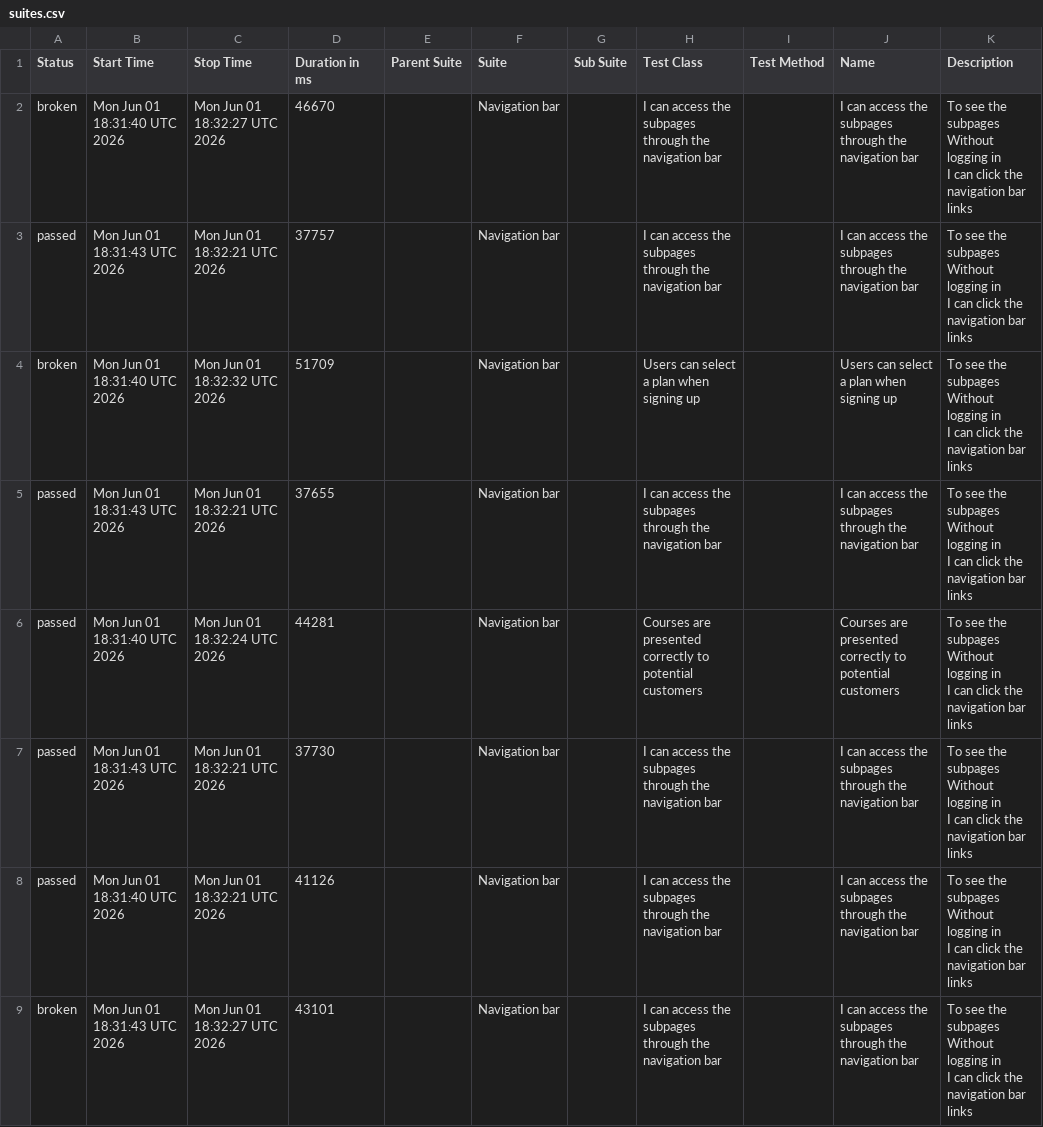
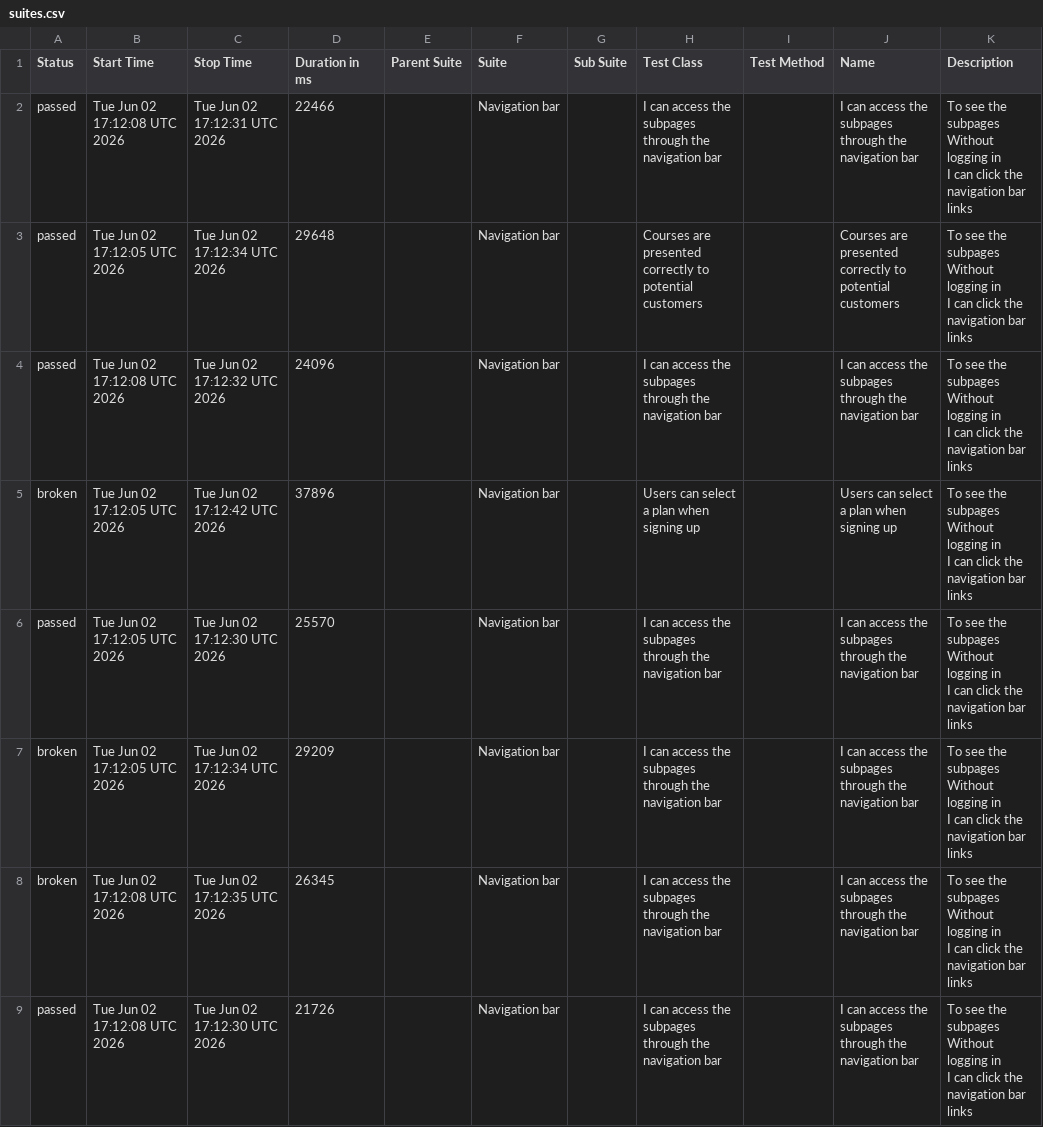
Before and after one commit to ingmarcela27/ci-reporting-building-block, a CSV file: allureReport/data/suites.csv, drawn as a sheet.

```diff
--- a/allureReport/data/suites.csv
+++ b/allureReport/data/suites.csv
@@ -1,25 +1,25 @@
 "Status","Start Time","Stop Time","Duration in ms","Parent Suite","Suite","Sub Suite","Test Class","Test Method","Name","Description"
-"broken","Mon Jun 01 18:31:40 UTC 2026","Mon Jun 01 18:32:27 UTC 2026","46670","","Navigation bar","","I can access the subpages through the navigation bar","","I can access the subpages through the navigation bar","  To see the subpages
-  Without logging in
-  I can click the navigation bar links"
-"passed","Mon Jun 01 18:31:43 UTC 2026","Mon Jun 01 18:32:21 UTC 2026","37757","","Navigation bar","","I can access the subpages through the navigation bar","","I can access the subpages through the navigation bar","  To see the subpages
-  Without logging in
-  I can click the navigation bar links"
-"broken","Mon Jun 01 18:31:40 UTC 2026","Mon Jun 01 18:32:32 UTC 2026","51709","","Navigation bar","","Users can select a plan when signing up","","Users can select a plan when signing up","  To see the subpages
-  Without logging in
-  I can click the navigation bar links"
-"passed","Mon Jun 01 18:31:43 UTC 2026","Mon Jun 01 18:32:21 UTC 2026","37655","","Navigation bar","","I can access the subpages through the navigation bar","","I can access the subpages through the navigation bar","  To see the subpages
-  Without logging in
-  I can click the navigation bar links"
-"passed","Mon Jun 01 18:31:40 UTC 2026","Mon Jun 01 18:32:24 UTC 2026","44281","","Navigation bar","","Courses are presented correctly to potential customers","","Courses are presented correctly to potential customers","  To see the subpages
-  Without logging in
-  I can click the navigation bar links"
-"passed","Mon Jun 01 18:31:43 UTC 2026","Mon Jun 01 18:32:21 UTC 2026","37730","","Navigation bar","","I can access the subpages through the navigation bar","","I can access the subpages through the navigation bar","  To see the subpages
-  Without logging in
-  I can click the navigation bar links"
-"passed","Mon Jun 01 18:31:40 UTC 2026","Mon Jun 01 18:32:21 UTC 2026","41126","","Navigation bar","","I can access the subpages through the navigation bar","","I can access the subpages through the navigation bar","  To see the subpages
-  Without logging in
-  I can click the navigation bar links"
-"broken","Mon Jun 01 18:31:43 UTC 2026","Mon Jun 01 18:32:27 UTC 2026","43101","","Navigation bar","","I can access the subpages through the navigation bar","","I can access the subpages through the navigation bar","  To see the subpages
-  Without logging in
-  I can click the navigation bar links"
+"passed","Tue Jun 02 17:12:08 UTC 2026","Tue Jun 02 17:12:31 UTC 2026","22466","","Navigation bar","","I can access the subpages through the navigation bar","","I can access the subpages through the navigation bar","  To see the subpages
+  Without logging in
+  I can click the navigation bar links"
+"passed","Tue Jun 02 17:12:05 UTC 2026","Tue Jun 02 17:12:34 UTC 2026","29648","","Navigation bar","","Courses are presented correctly to potential customers","","Courses are presented correctly to potential customers","  To see the subpages
+  Without logging in
+  I can click the navigation bar links"
+"passed","Tue Jun 02 17:12:08 UTC 2026","Tue Jun 02 17:12:32 UTC 2026","24096","","Navigation bar","","I can access the subpages through the navigation bar","","I can access the subpages through the navigation bar","  To see the subpages
+  Without logging in
+  I can click the navigation bar links"
+"broken","Tue Jun 02 17:12:05 UTC 2026","Tue Jun 02 17:12:42 UTC 2026","37896","","Navigation bar","","Users can select a plan when signing up","","Users can select a plan when signing up","  To see the subpages
+  Without logging in
+  I can click the navigation bar links"
+"passed","Tue Jun 02 17:12:05 UTC 2026","Tue Jun 02 17:12:30 UTC 2026","25570","","Navigation bar","","I can access the subpages through the navigation bar","","I can access the subpages through the navigation bar","  To see the subpages
+  Without logging in
+  I can click the navigation bar links"
+"broken","Tue Jun 02 17:12:05 UTC 2026","Tue Jun 02 17:12:34 UTC 2026","29209","","Navigation bar","","I can access the subpages through the navigation bar","","I can access the subpages through the navigation bar","  To see the subpages
+  Without logging in
+  I can click the navigation bar links"
+"broken","Tue Jun 02 17:12:08 UTC 2026","Tue Jun 02 17:12:35 UTC 2026","26345","","Navigation bar","","I can access the subpages through the navigation bar","","I can access the subpages through the navigation bar","  To see the subpages
+  Without logging in
+  I can click the navigation bar links"
+"passed","Tue Jun 02 17:12:08 UTC 2026","Tue Jun 02 17:12:30 UTC 2026","21726","","Navigation bar","","I can access the subpages through the navigation bar","","I can access the subpages through the navigation bar","  To see the subpages
+  Without logging in
+  I can click the navigation bar links"
```
Also changed, not shown: 40 other files.
